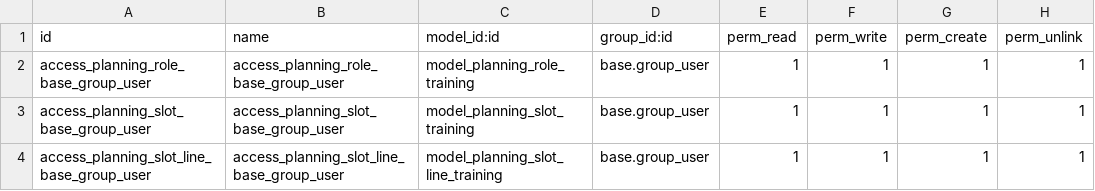
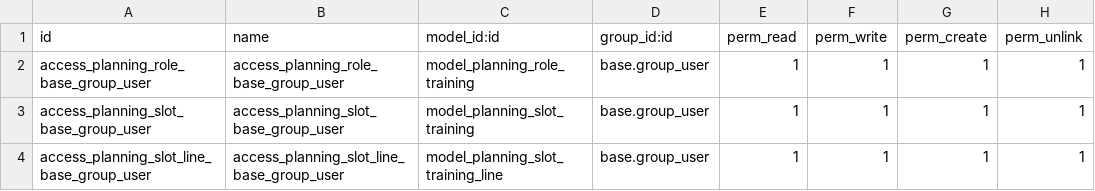
Before and after one commit to nrkholid/training-odoo-technical, a CSV file: sanbe_farma_training/security/ir.model.access.csv, drawn as a sheet.

Commit message:
[UPD] Planning Slot Model

```diff
--- a/sanbe_farma_training/security/ir.model.access.csv
+++ b/sanbe_farma_training/security/ir.model.access.csv
@@ -3,2 +3,2 @@ access_planning_role_base_group_user,access_planning_role_base_group_user,model_
 access_planning_slot_base_group_user,access_planning_slot_base_group_user,model_planning_slot_training,base.group_user,1,1,1,1
-access_planning_slot_line_base_group_user,access_planning_slot_line_base_group_user,model_planning_slot_line_training,base.group_user,1,1,1,1
+access_planning_slot_line_base_group_user,access_planning_slot_line_base_group_user,model_planning_slot_training_line,base.group_user,1,1,1,1
```
Also changed, not shown: 5 other files.
